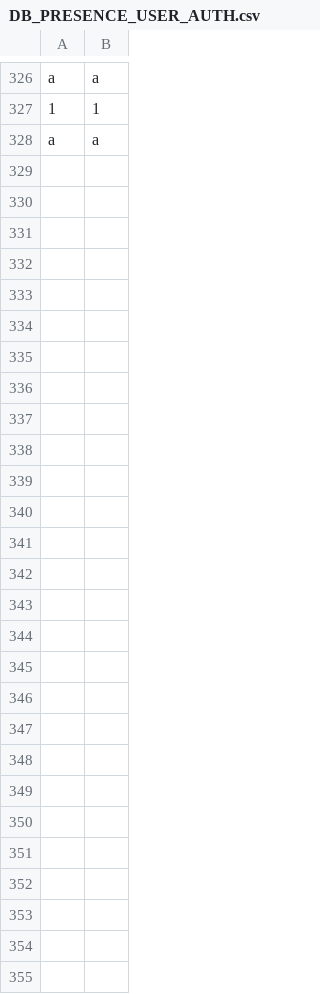
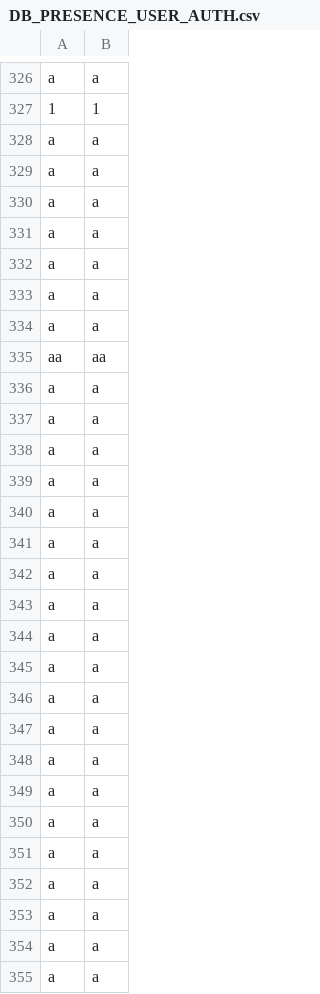
Before and after one commit to aidrecabrera/presence-um, a CSV file: src/main/resources/database/DB_PRESENCE_USER_AUTH.csv, drawn as a sheet; only a part is shown, gaps mark what is left out; the diff names each change by its address in the sheet, - before the commit and + after, or states it on an @@ line.

```diff
--- a/src/main/resources/database/DB_PRESENCE_USER_AUTH.csv
+++ b/src/main/resources/database/DB_PRESENCE_USER_AUTH.csv
+row 329: a | a
+row 330: a | a
+row 331: a | a
+row 332: a | a
+row 333: a | a
+row 334: a | a
+row 335: aa | aa
+row 336: a | a
+row 337: a | a
+row 338: a | a
+row 339: a | a
+row 340: a | a
+row 341: a | a
+row 342: a | a
+row 343: a | a
+row 344: a | a
+row 345: a | a
+row 346: a | a
+row 347: a | a
+row 348: a | a
+row 349: a | a
+row 350: a | a
+row 351: a | a
+row 352: a | a
+row 353: a | a
+row 354: a | a
+row 355: a | a
```
Also changed, not shown: src/main/resources/attendance/9709_CCE107_ATTENDANCE_SHEET.csv, src/main/resources/database/PRESENCE_ACTIVITY_LOGS.csv, 4 other files.
